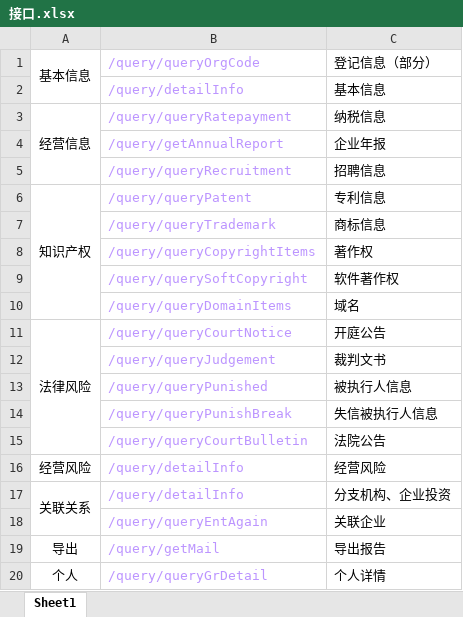
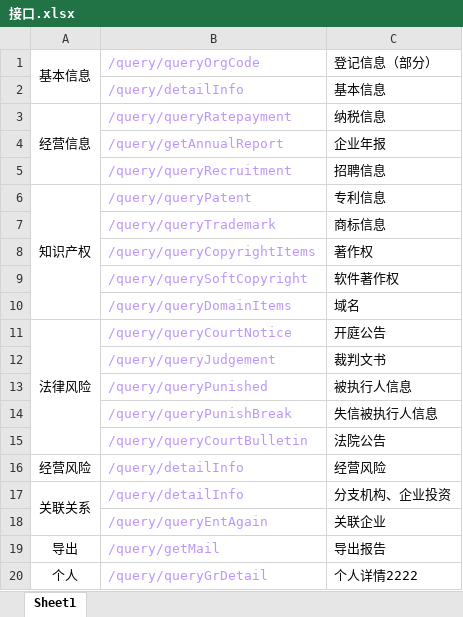
Before and after one commit to fhw2087/wqq, an Excel workbook: 接口.xlsx, sheet Sheet1, drawn as a sheet; values as stored, in another font and other column widths than the file's, no borders; the diff names each change by its address in the sheet, - before the commit and + after, or states it on an @@ line.

Commit message:
test

```diff
--- a/接口.xlsx (sheet Sheet1)
+++ b/接口.xlsx (sheet Sheet1)
-C20: 个人详情
+C20: 个人详情2222
```
